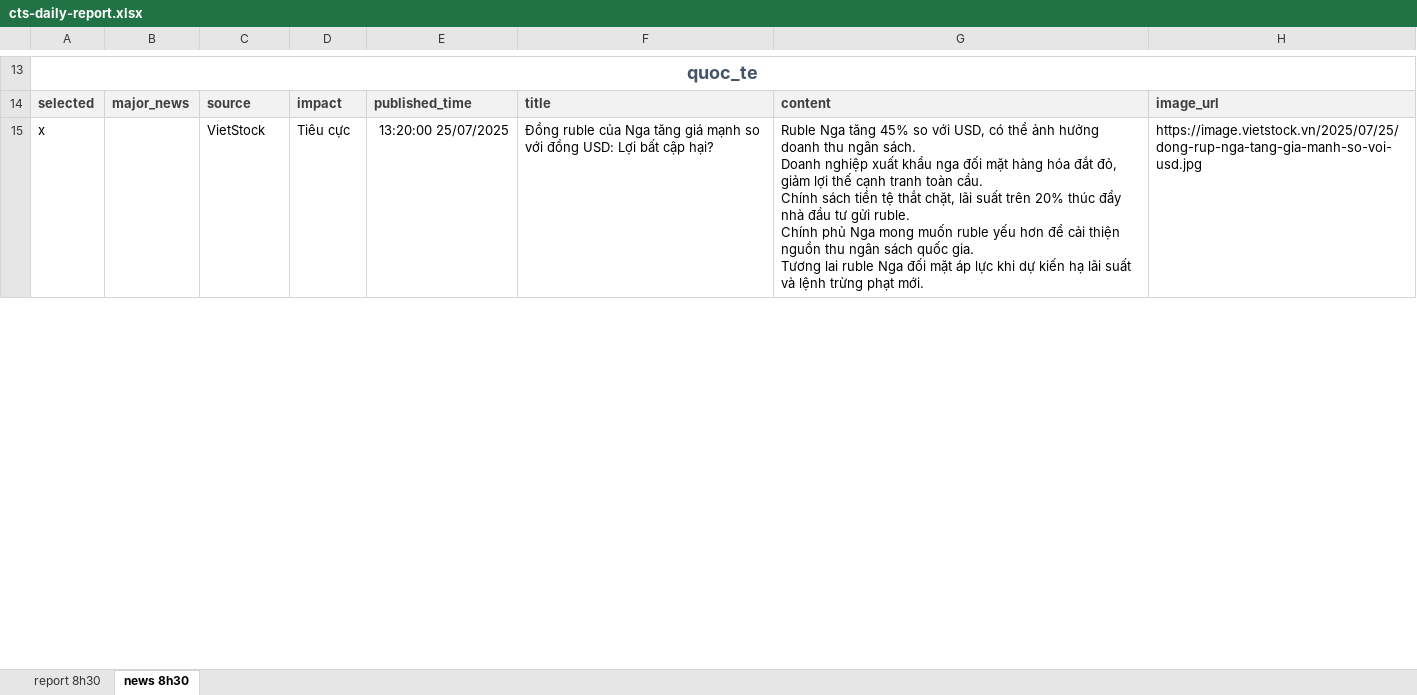
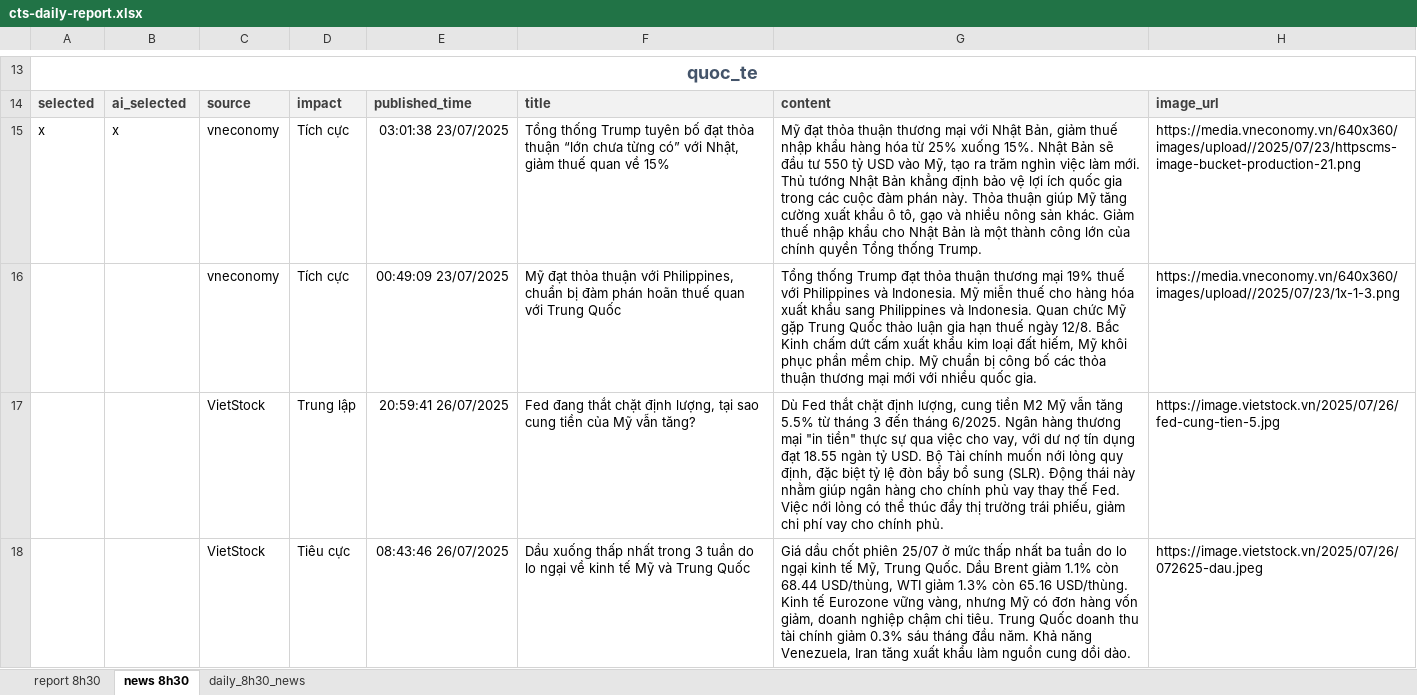
Before and after one commit to twan507/cts-reports, an Excel workbook: app/report/cts-daily-report.xlsx, sheet news 8h30, drawn as a sheet; only a part is shown, gaps mark what is left out; values as stored, in another font and other column widths than the file's, no borders; ↵ is a line break in a cell; the diff covers the shown part only; the diff names each change by its address in the sheet, - before the commit and + after, or states it on an @@ line.

```diff
--- a/app/report/cts-daily-report.xlsx (sheet news 8h30)
+++ b/app/report/cts-daily-report.xlsx (sheet news 8h30)
@@ sheet tab unhidden: daily_8h30_news @@
-B14: major_news
+B14: ai_selected
-B15: (empty)
+B15: x
-C15: VietStock
+C15: vneconomy
-D15: Tiêu cực
+D15: Tích cực
-E15: 13:20:00 25/07/2025
+E15: 03:01:38 23/07/2025
-F15: Đồng ruble của Nga tăng giá mạnh so với đồng USD: Lợi bất cập hại?
+F15: Tổng thống Trump tuyên bố đạt thỏa thuận “lớn chưa từng có” với Nhật, giảm thuế quan về 15%
-G15: Ruble Nga tăng 45% so với USD, có thể ảnh hưởng doanh thu ngân sách. ↵ Doanh nghiệp xuất khẩu nga đối mặt hàng hóa đắt đỏ, giảm lợi thế cạnh tranh toàn cầu. ↵ Chính sách tiền tệ thắt chặt, lãi suất trên 20% thúc đẩy nhà đầu tư gửi ruble. ↵ Chính phủ Nga mong muốn ruble yếu hơn để cải thiện nguồn thu ngân sách quốc gia. ↵ Tương lai ruble Nga đối mặt áp lực khi dự kiến hạ lãi suất và lệnh trừng phạt mới.
+G15: Mỹ đạt thỏa thuận thương mại với Nhật Bản, giảm thuế nhập khẩu hàng hóa từ 25% xuống 15%. Nhật Bản sẽ đầu tư 550 tỷ USD vào Mỹ, tạo ra trăm nghìn việc làm mới. Thủ tướng Nhật Bản khẳng định bảo vệ lợi ích quốc gia trong các cuộc đàm phán này. Thỏa thuận giúp Mỹ tăng cường xuất khẩu ô tô, gạo và nhiều nông sản khác. Giảm thuế nhập khẩu cho Nhật Bản là một thành công lớn của chính quyền Tổng thống Trump.
-H15: https://image.vietstock.vn/2025/07/25/dong-rup-nga-tang-gia-manh-so-voi-usd.jpg
+H15: https://media.vneconomy.vn/640x360/images/upload//2025/07/23/httpscms-image-bucket-production-21.png
+row 16:  |  | vneconomy | Tích cực | 00:49:09 23/07/2025 | Mỹ đạt thỏa thuận với Philippines, chuẩn bị đàm phán hoãn thuế quan với Trung Quốc | Tổng thống Trump đạt thỏa thuận thương mại 19% thuế với Philippines và Indonesia. Mỹ miễn thuế cho hàng hóa xuất khẩu sang Philippines và Indonesia. Quan chức Mỹ gặp Trung Quốc thảo luận gia hạn thuế ngày 12/8. Bắc Kinh chấm dứt cấm xuất khẩu kim loại đất hiếm, Mỹ khôi phục phần mềm chip. Mỹ chuẩn bị công bố các thỏa thuận thương mại mới với nhiều quốc gia. | https://media.vneconomy.vn/640x360/images/upload//2025/07/23/1x-1-3.png
+row 17:  |  | VietStock | Trung lập | 20:59:41 26/07/2025 | Fed đang thắt chặt định lượng, tại sao cung tiền của Mỹ vẫn tăng? | Dù Fed thắt chặt định lượng, cung tiền M2 Mỹ vẫn tăng 5.5% từ tháng 3 đến tháng 6/2025. Ngân hàng thương mại "in tiền" thực sự qua việc cho vay, với dư nợ tín dụng đạt 18.55 ngàn tỷ USD. Bộ Tài chính muốn nới lỏng quy định, đặc biệt tỷ lệ đòn bẩy bổ sung (SLR). Động thái này nhằm giúp ngân hàng cho chính phủ vay thay thế Fed. Việc nới lỏng có thể thúc đẩy thị trường trái phiếu, giảm chi phí vay cho chính phủ. | https://image.vietstock.vn/2025/07/26/fed-cung-tien-5.jpg
+row 18:  |  | VietStock | Tiêu cực | 08:43:46 26/07/2025 | Dầu xuống thấp nhất trong 3 tuần do lo ngại về kinh tế Mỹ và Trung Quốc | Giá dầu chốt phiên 25/07 ở mức thấp nhất ba tuần do lo ngại kinh tế Mỹ, Trung Quốc. Dầu Brent giảm 1.1% còn 68.44 USD/thùng, WTI giảm 1.3% còn 65.16 USD/thùng. Kinh tế Eurozone vững vàng, nhưng Mỹ có đơn hàng vốn giảm, doanh nghiệp chậm chi tiêu. Trung Quốc doanh thu tài chính giảm 0.3% sáu tháng đầu năm. Khả năng Venezuela, Iran tăng xuất khẩu làm nguồn cung dồi dào. | https://image.vietstock.vn/2025/07/26/072625-dau.jpeg
```
Also changed, not shown: 18 added rows, 21 removed rows and 48 edited cells elsewhere in this sheet, sheet report 8h30, formulas that keep their value, charts or pictures, 5 other files.
